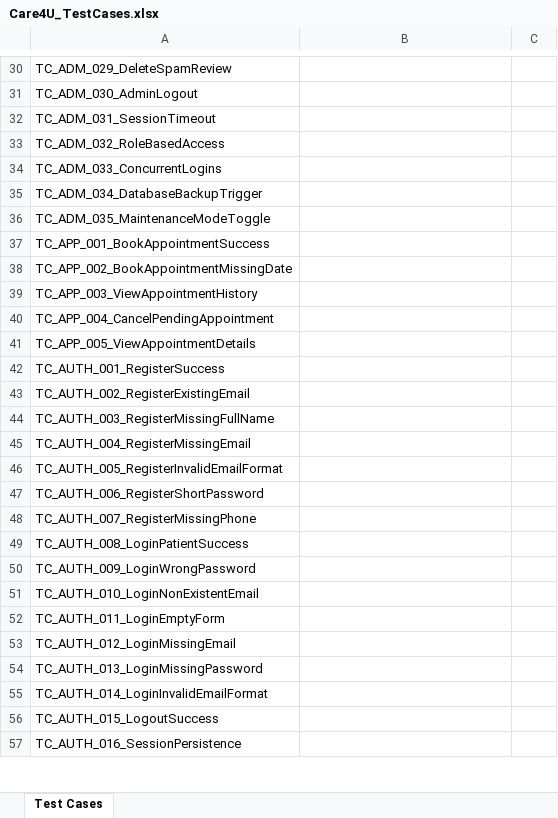
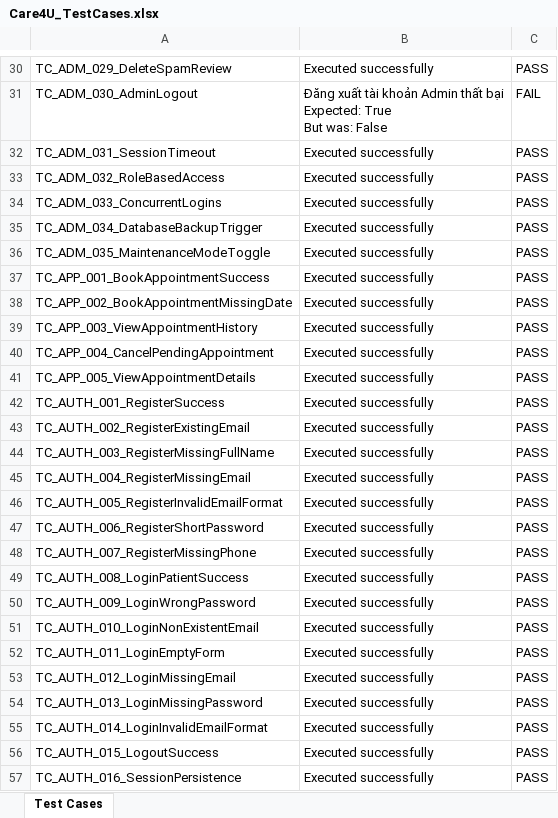
Before and after one commit to danhhuit/care4u_medical_booking, an Excel workbook: test_automation/Care4U_TestCases.xlsx, sheet Test Cases, drawn as a sheet; only a part is shown, gaps mark what is left out; values as stored, in another font and other column widths than the file's, no borders; ↵ is a line break in a cell; the diff covers the shown part only; the diff names each change by its address in the sheet, - before the commit and + after, or states it on an @@ line.

```diff
--- a/test_automation/Care4U_TestCases.xlsx (sheet Test Cases)
+++ b/test_automation/Care4U_TestCases.xlsx (sheet Test Cases)
-B30: (empty)
+B30: Executed successfully
-C30: (empty)
+C30: PASS
-B31: (empty)
+B31: Đăng xuất tài khoản Admin thất bại ↵ Expected: True ↵ But was: False
-C31: (empty)
+C31: FAIL
-B32:B57: (empty)
+B32:B57: Executed successfully
-C32:C57: (empty)
+C32:C57: PASS
```
Also changed, not shown: 522 edited cells elsewhere in this sheet, 30 other files.
